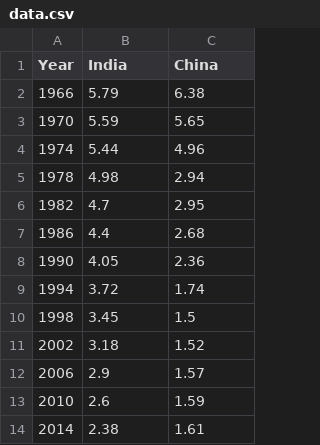
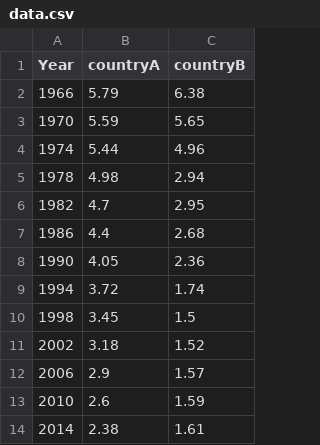
Before and after one commit to HandongHCI/HandongHCI.github.io, a CSV file: Courses/DV_GoogleCharts/jquery_csv_example/data.csv, drawn as a sheet.

Commit message:
no message

```diff
--- a/Courses/DV_GoogleCharts/jquery_csv_example/data.csv
+++ b/Courses/DV_GoogleCharts/jquery_csv_example/data.csv
@@ -1,2 +1,2 @@
-Year, India, China
+Year, countryA, countryB
 1966,5.79,6.38
```
